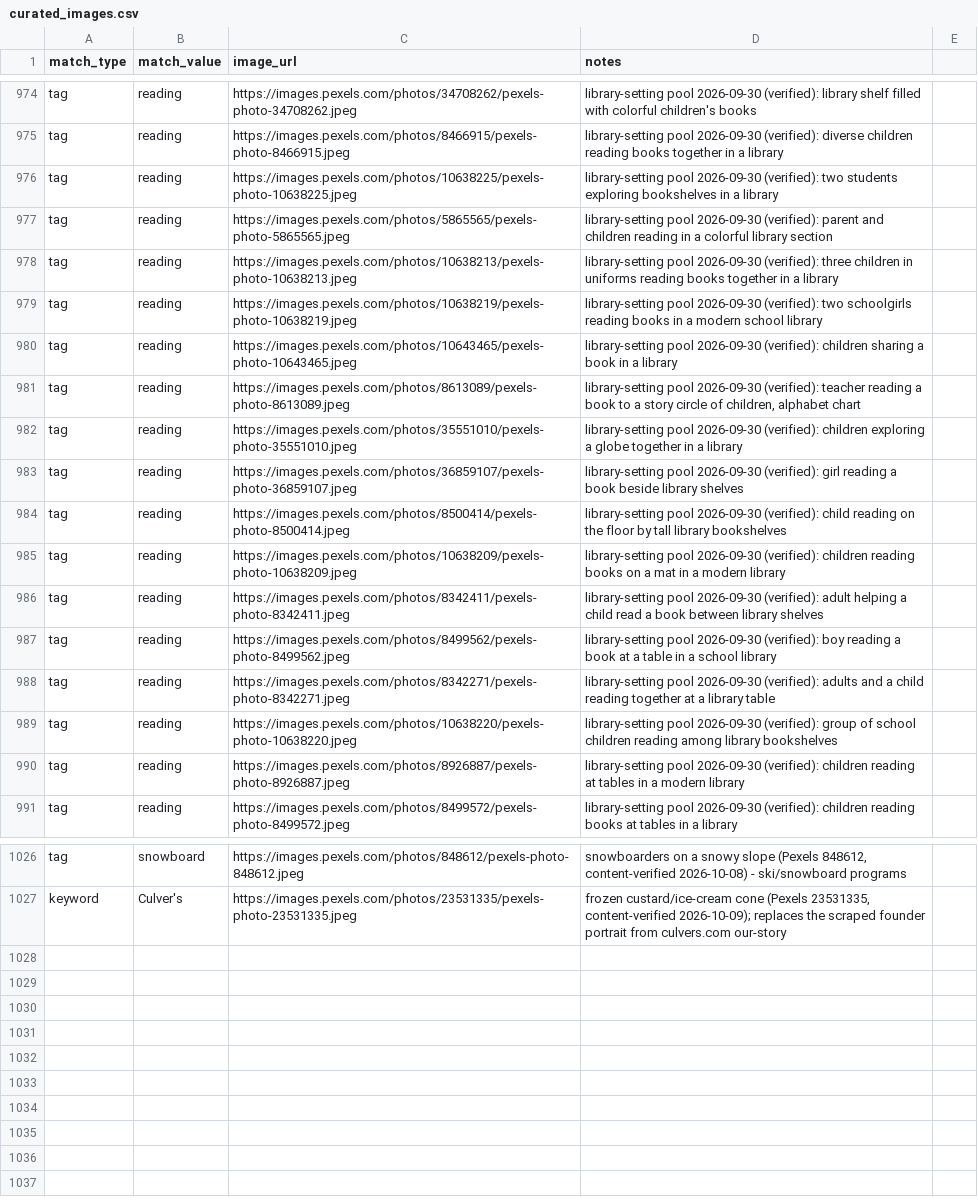
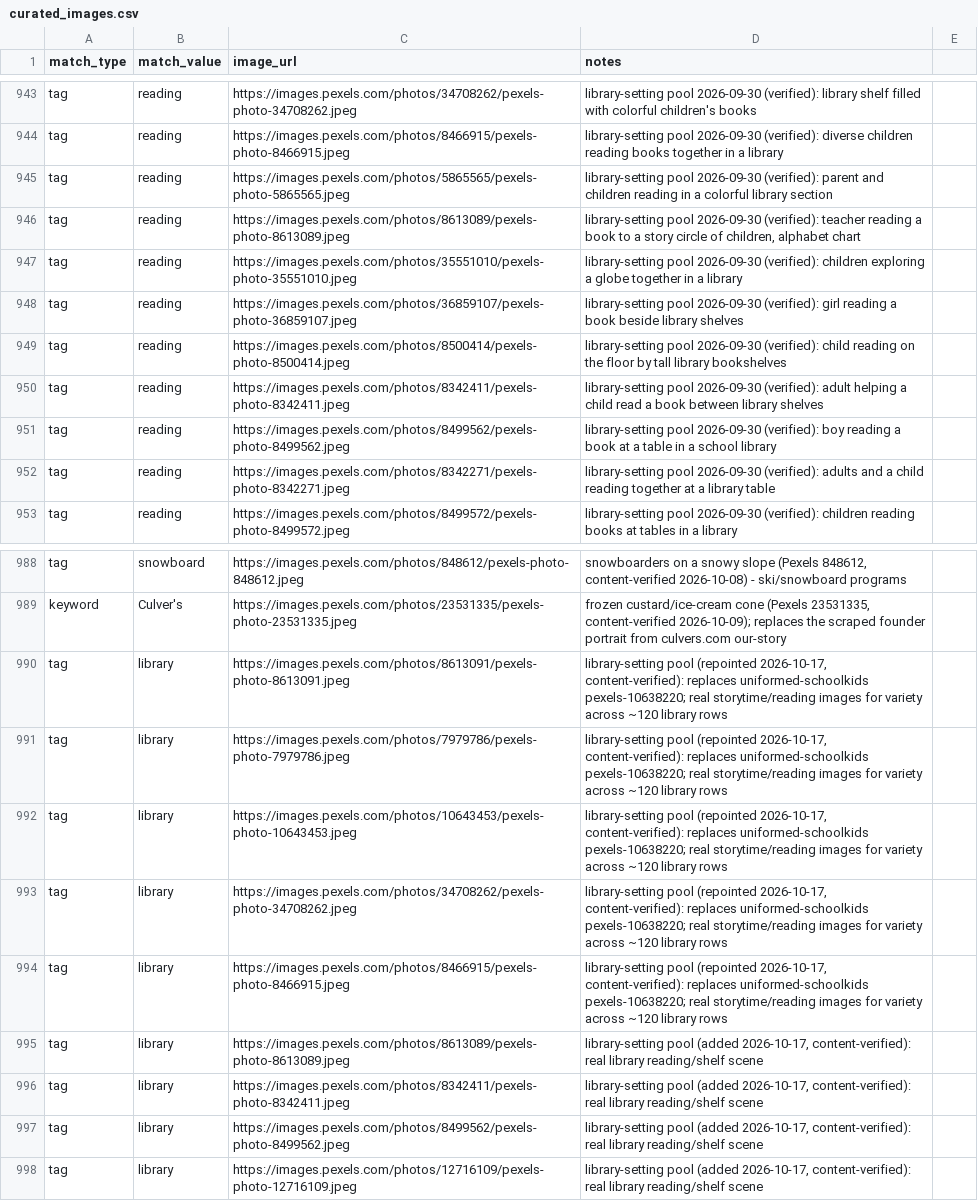
Before and after one commit to avlhohn/msp-family-feed, a CSV file: curated_images.csv, drawn as a sheet; only a part is shown, gaps mark what is left out; removed rows and columns are numbered as before the commit, all else as after; the diff covers the shown part only; the diff names each change by its address in the sheet, - before the commit and + after, or states it on an @@ line.

Commit message:
Library image pool fix (remove uniformed-schoolkids stock)

```diff
--- a/curated_images.csv
+++ b/curated_images.csv
-row 976: tag | reading | https://images.pexels.com/photos/10638225/pexels-photo-10638225.jpeg | library-setting pool 2026-09-30 (verified): two students exploring bookshelves in a library
-row 978: tag | reading | https://images.pexels.com/photos/10638213/pexels-photo-10638213.jpeg | library-setting pool 2026-09-30 (verified): three children in uniforms reading books together in a library
-row 979: tag | reading | https://images.pexels.com/photos/10638219/pexels-photo-10638219.jpeg | library-setting pool 2026-09-30 (verified): two schoolgirls reading books in a modern school library
-row 980: tag | reading | https://images.pexels.com/photos/10643465/pexels-photo-10643465.jpeg | library-setting pool 2026-09-30 (verified): children sharing a book in a library
-row 985: tag | reading | https://images.pexels.com/photos/10638209/pexels-photo-10638209.jpeg | library-setting pool 2026-09-30 (verified): children reading books on a mat in a modern library
-row 989: tag | reading | https://images.pexels.com/photos/10638220/pexels-photo-10638220.jpeg | library-setting pool 2026-09-30 (verified): group of school children reading among library bookshelves
-row 990: tag | reading | https://images.pexels.com/photos/8926887/pexels-photo-8926887.jpeg | library-setting pool 2026-09-30 (verified): children reading at tables in a modern library
+row 990: tag | library | https://images.pexels.com/photos/8613091/pexels-photo-8613091.jpeg | library-setting pool (repointed 2026-10-17, content-verified): replaces uniformed-schoolkids pexels-10638220; real storytime/reading images for variety across ~120 library rows
+row 991: tag | library | https://images.pexels.com/photos/7979786/pexels-photo-7979786.jpeg | library-setting pool (repointed 2026-10-17, content-verified): replaces uniformed-schoolkids pexels-10638220; real storytime/reading images for variety across ~120 library rows
+row 992: tag | library | https://images.pexels.com/photos/10643453/pexels-photo-10643453.jpeg | library-setting pool (repointed 2026-10-17, content-verified): replaces uniformed-schoolkids pexels-10638220; real storytime/reading images for variety across ~120 library rows
+row 993: tag | library | https://images.pexels.com/photos/34708262/pexels-photo-34708262.jpeg | library-setting pool (repointed 2026-10-17, content-verified): replaces uniformed-schoolkids pexels-10638220; real storytime/reading images for variety across ~120 library rows
+row 994: tag | library | https://images.pexels.com/photos/8466915/pexels-photo-8466915.jpeg | library-setting pool (repointed 2026-10-17, content-verified): replaces uniformed-schoolkids pexels-10638220; real storytime/reading images for variety across ~120 library rows
+row 995: tag | library | https://images.pexels.com/photos/8613089/pexels-photo-8613089.jpeg | library-setting pool (added 2026-10-17, content-verified): real library reading/shelf scene
+row 996: tag | library | https://images.pexels.com/photos/8342411/pexels-photo-8342411.jpeg | library-setting pool (added 2026-10-17, content-verified): real library reading/shelf scene
+row 997: tag | library | https://images.pexels.com/photos/8499562/pexels-photo-8499562.jpeg | library-setting pool (added 2026-10-17, content-verified): real library reading/shelf scene
+row 998: tag | library | https://images.pexels.com/photos/12716109/pexels-photo-12716109.jpeg | library-setting pool (added 2026-10-17, content-verified): real library reading/shelf scene
```
Also changed, not shown: 31 removed rows elsewhere in this file.
